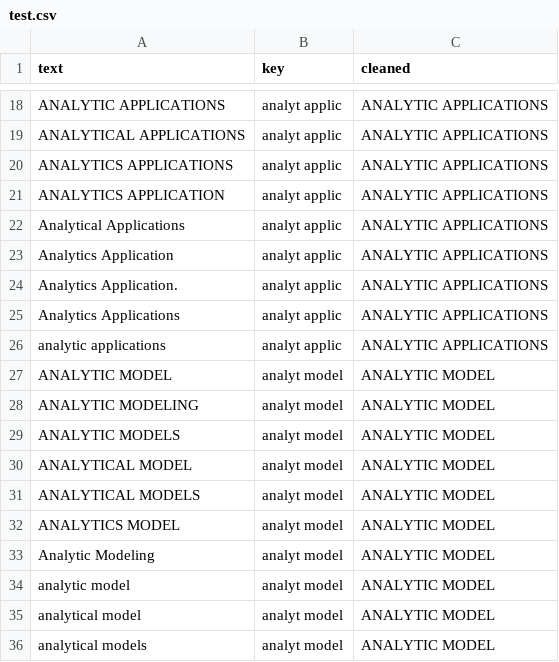
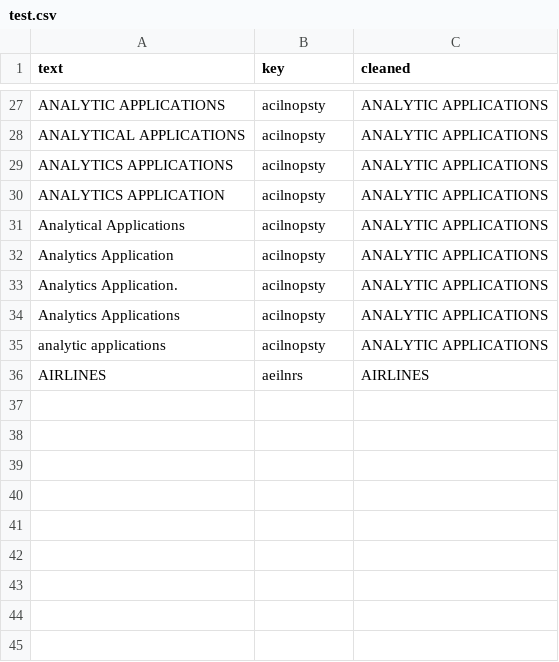
Before and after one commit to ciencia-de-los-datos/taller-presencial-04-limpieza-de-datos-ngram-limunozca, a CSV file: test.csv, drawn as a sheet; only a part is shown, gaps mark what is left out; removed rows and columns are numbered as before the commit, all else as after; the diff covers the shown part only; the diff names each change by its address in the sheet, - before the commit and + after, or states it on an @@ line.

```diff
--- a/test.csv
+++ b/test.csv
-B27:B35 (key): analyt applic
+B27:B35 (key): acilnopsty
-row 27: ANALYTIC MODEL | analyt model | ANALYTIC MODEL
-row 28: ANALYTIC MODELING | analyt model | ANALYTIC MODEL
-row 29: ANALYTIC MODELS | analyt model | ANALYTIC MODEL
-row 30: ANALYTICAL MODEL | analyt model | ANALYTIC MODEL
-row 31: ANALYTICAL MODELS | analyt model | ANALYTIC MODEL
-row 32: ANALYTICS MODEL | analyt model | ANALYTIC MODEL
-row 33: Analytic Modeling | analyt model | ANALYTIC MODEL
-row 34: analytic model | analyt model | ANALYTIC MODEL
-row 35: analytical model | analyt model | ANALYTIC MODEL
-row 36: analytical models | analyt model | ANALYTIC MODEL
+row 36: AIRLINES | aeilnrs | AIRLINES
```
Also changed, not shown: 15 added rows, 6 removed rows and 16 edited cells elsewhere in this file, 3 other files.
